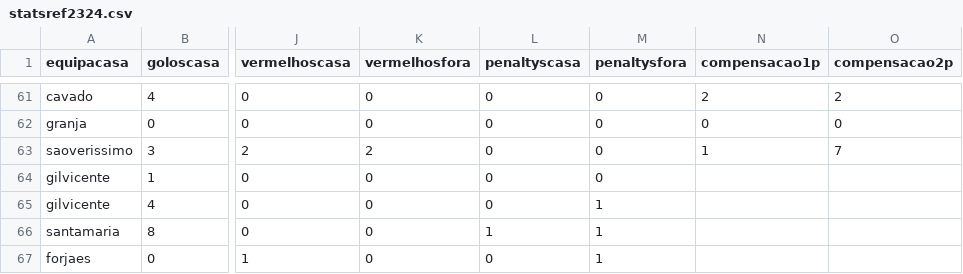
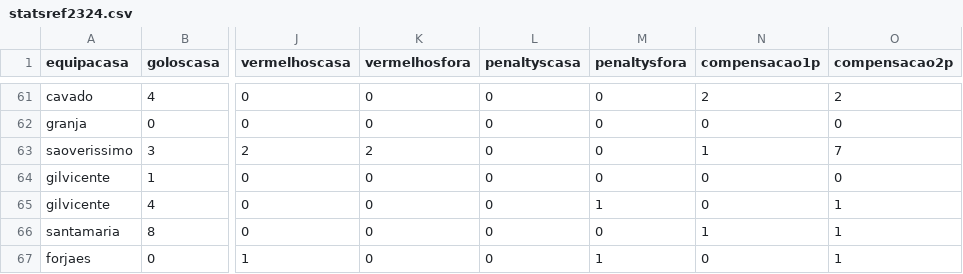
Before and after one commit to HugoRochartk/RefereeAnalysis, a CSV file: datasets/statsref2324.csv, drawn as a sheet; only a part is shown, gaps mark what is left out; the diff names each change by its address in the sheet, - before the commit and + after, or states it on an @@ line.

Commit message:
upd BD

```diff
--- a/datasets/statsref2324.csv
+++ b/datasets/statsref2324.csv
-N64:N65 (compensacao1p): (empty)
+N64:N65 (compensacao1p): 0
-O64 (compensacao2p): (empty)
+O64 (compensacao2p): 0
-O65:O67 (compensacao2p): (empty)
+O65:O67 (compensacao2p): 1
-L66 (penaltyscasa): 1
+L66 (penaltyscasa): 0
-M66 (penaltysfora): 1
+M66 (penaltysfora): 0
-N66 (compensacao1p): (empty)
+N66 (compensacao1p): 1
-N67 (compensacao1p): (empty)
+N67 (compensacao1p): 0
```
